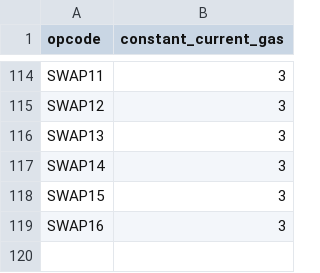
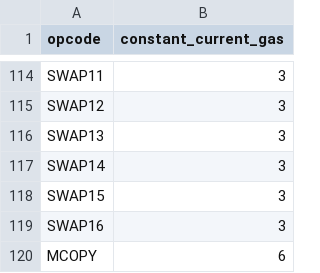
Before and after one commit to imapp-pl/gas-cost-estimator, a CSV file: src/program_generator/data/current_gas_cost.csv, drawn as a sheet; only a part is shown, gaps mark what is left out.

Commit message:
Generate MCOPY programs

```diff
--- a/src/program_generator/data/current_gas_cost.csv
+++ b/src/program_generator/data/current_gas_cost.csv
@@ -119 +119,2 @@ SWAP15,3
 SWAP16,3
+MCOPY,6
```
Also changed, not shown: 1 other file.
